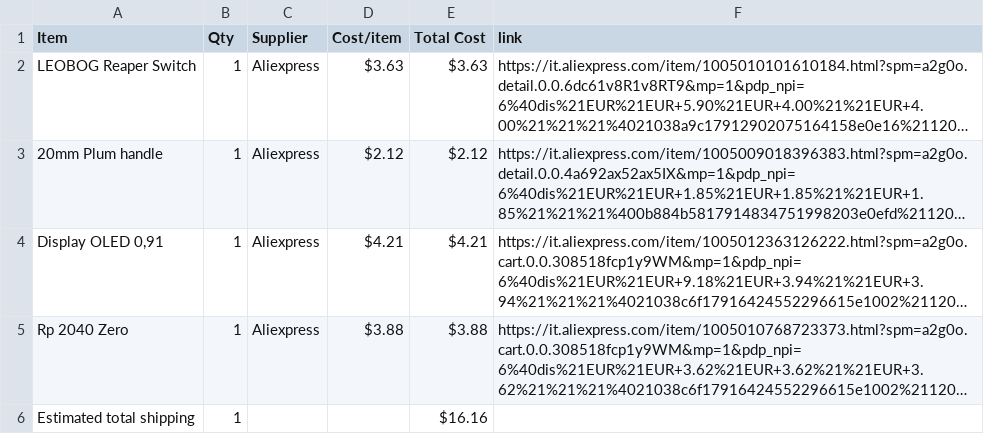
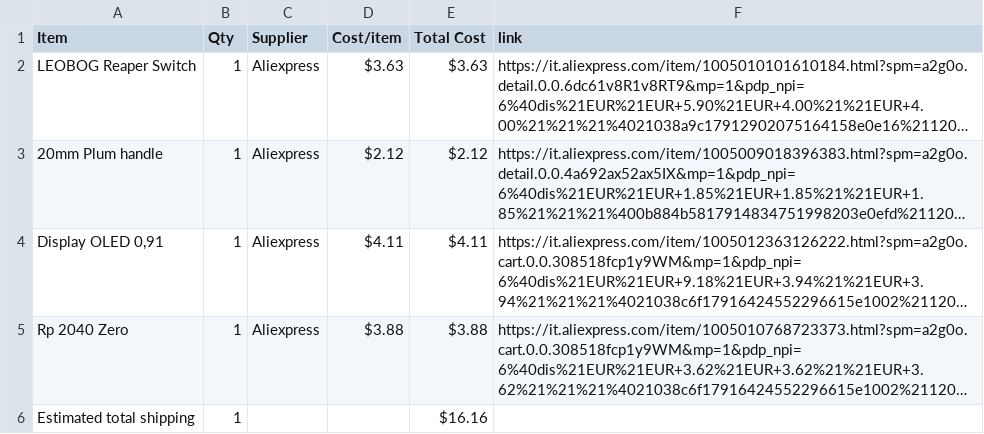
Before and after one commit to KYUUBYZ/Tetrapack, a CSV file: BOM.csv, drawn as a sheet; long unchanged cells end in …; the diff names each change by its address in the sheet, - before the commit and + after, or states it on an @@ line.

Commit message:
Sync Tetrapack from Half Life

```diff
--- a/BOM.csv
+++ b/BOM.csv
-D4 (Cost/item): $4.21
+D4 (Cost/item): $4.11
-E4 (Total Cost): $4.21
+E4 (Total Cost): $4.11
```
